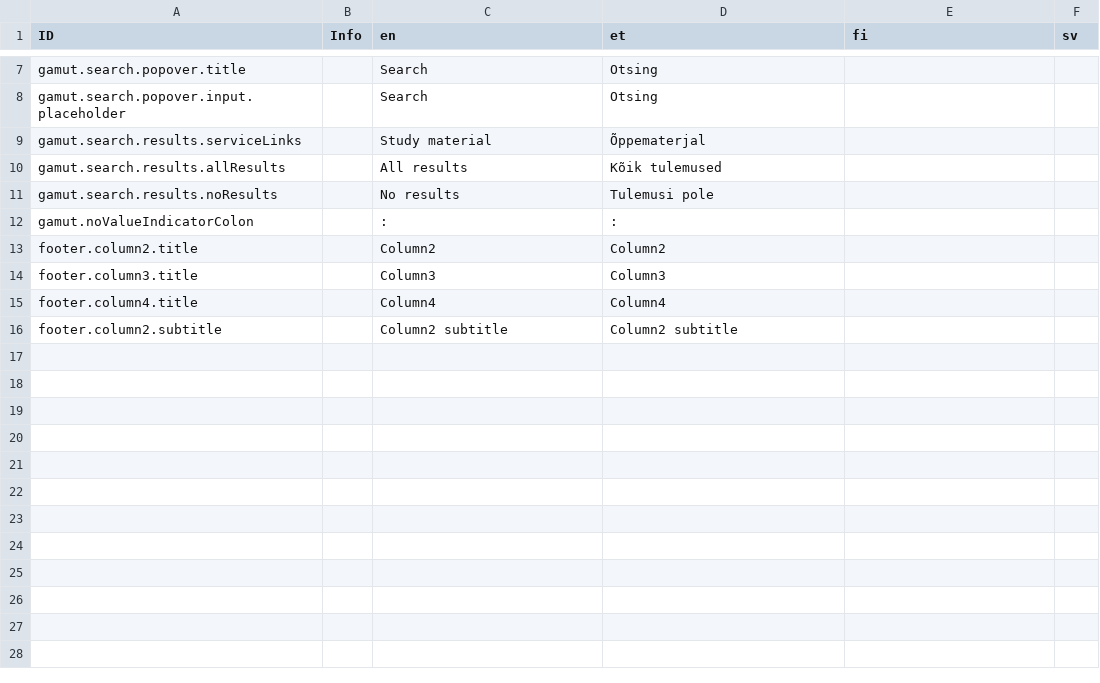
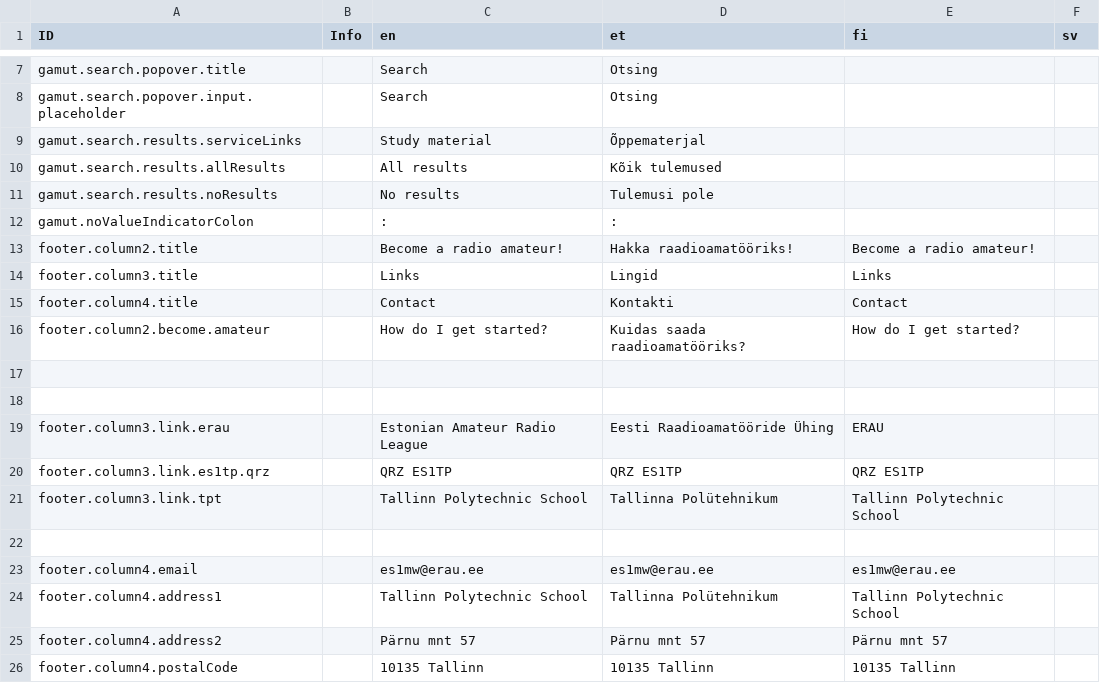
Before and after one commit to es1tp/comms-parent, a CSV file: ts_setup/comms-portal/intl.csv, drawn as a sheet; only a part is shown, gaps mark what is left out.

Commit message:
#8 initial Footer component with custom links

```diff
--- a/ts_setup/comms-portal/intl.csv
+++ b/ts_setup/comms-portal/intl.csv
@@ -12,5 +12,15 @@ gamut.search.results.noResults,,No results,Tulemusi pole,,,
 gamut.noValueIndicatorColon,,:,:,,,
-footer.column2.title,,Column2,Column2,,,
-footer.column3.title,,Column3,Column3,,,
-footer.column4.title,,Column4,Column4,,,
-footer.column2.subtitle,,Column2 subtitle,Column2 subtitle,,,
+footer.column2.title,,Become a radio amateur!,Hakka raadioamatööriks!,Become a radio amateur!,,
+footer.column3.title,,Links,Lingid,Links,,
+footer.column4.title,,Contact,Kontakti,Contact,,,
+footer.column2.become.amateur,,How do I get started?,Kuidas saada raadioamatööriks?,How do I get started?,,
+
+
+footer.column3.link.erau,,Estonian Amateur Radio League,Eesti Raadioamatööride Ühing,ERAU,
+footer.column3.link.es1tp.qrz,,QRZ ES1TP,QRZ ES1TP,QRZ ES1TP,,
+footer.column3.link.tpt,,Tallinn Polytechnic School,Tallinna Polütehnikum,Tallinn Polytechnic School,
+
+footer.column4.email,,es1mw@erau.ee,es1mw@erau.ee,es1mw@erau.ee,
+footer.column4.address1,,Tallinn Polytechnic School,Tallinna Polütehnikum,Tallinn Polytechnic School,
+footer.column4.address2,,Pärnu mnt 57,Pärnu mnt 57,Pärnu mnt 57,
+footer.column4.postalCode,,10135 Tallinn,10135 Tallinn,10135 Tallinn,
```
Also changed, not shown: 9 other files.
